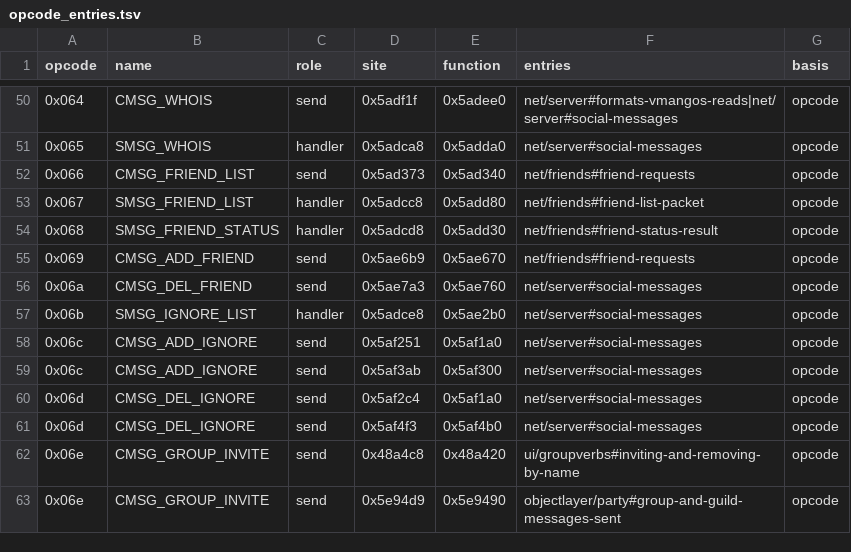
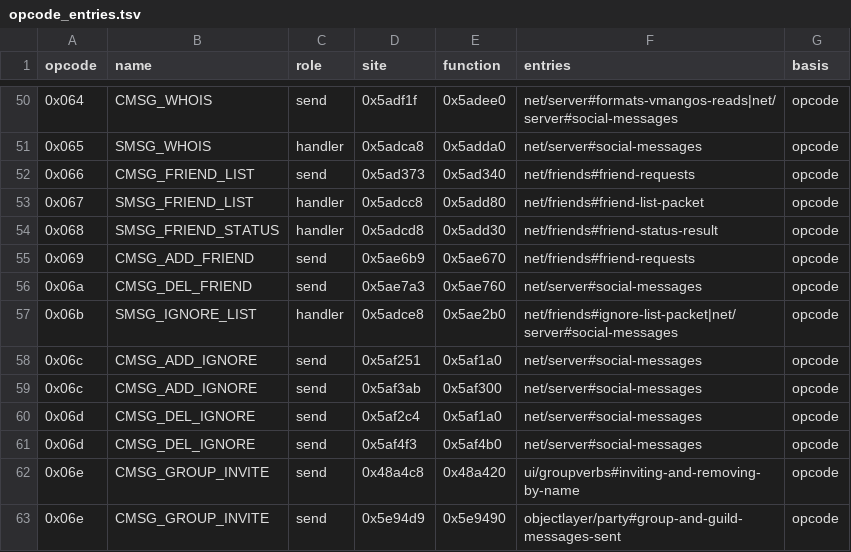
Before and after one commit to samwhosung/benilla-re, a TSV file: tables/opcode_entries.tsv, drawn as a sheet; only a part is shown, gaps mark what is left out.

```diff
--- a/tables/opcode_entries.tsv
+++ b/tables/opcode_entries.tsv
@@ -56,3 +56,3 @@ opcode	name	role	site	function	entries	basis
 0x06a	CMSG_DEL_FRIEND	send	0x5ae7a3	0x5ae760	net/server#social-messages	opcode
-0x06b	SMSG_IGNORE_LIST	handler	0x5adce8	0x5ae2b0	net/server#social-messages	opcode
+0x06b	SMSG_IGNORE_LIST	handler	0x5adce8	0x5ae2b0	net/friends#ignore-list-packet|net/server#social-messages	opcode
 0x06c	CMSG_ADD_IGNORE	send	0x5af251	0x5af1a0	net/server#social-messages	opcode
```
Also changed, not shown: 1 other file.
